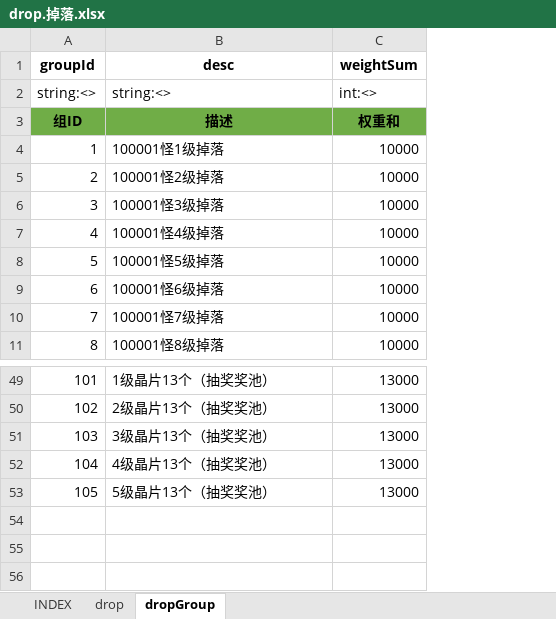
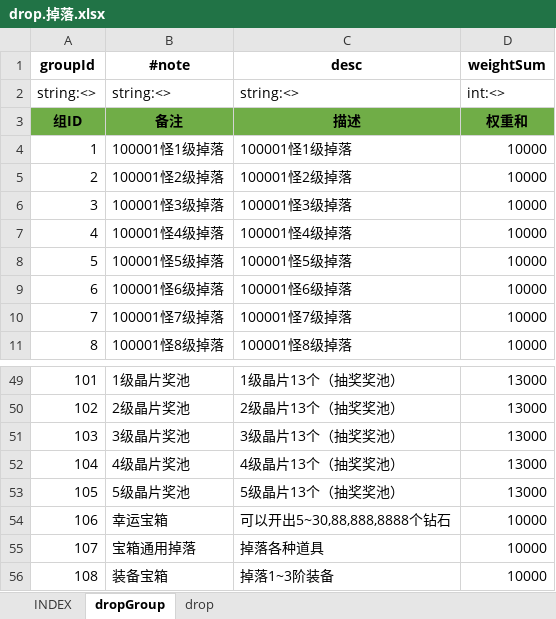
Before and after one commit to hataksumo/UIDesigner, an Excel workbook: Excel/drop.掉落.xlsx, sheet dropGroup, drawn as a sheet; only a part is shown, gaps mark what is left out; values as stored, in another font and other column widths than the file's, no borders; the diff names each change by its address in the sheet, - before the commit and + after, or states it on an @@ line.

```diff
--- a/Excel/drop.掉落.xlsx (sheet dropGroup)
+++ b/Excel/drop.掉落.xlsx (sheet dropGroup)
@@ sheet tab order changed: INDEX | dropGroup | drop @@
+column B (#note), rows 2-11: string:<> | 备注 | 100001怪1级掉落 | 100001怪2级掉落 | 100001怪3级掉落 | 100001怪4级掉落 | 100001怪5级掉落 | 100001怪6级掉落 | 100001怪7级掉落 | 100001怪8级掉落; rows 49-53: 1级晶片奖池 | 2级晶片奖池 | 3级晶片奖池 | 4级晶片奖池 | 5级晶片奖池
+row 54: 106 | 幸运宝箱 | 可以开出5~30,88,888,8888个钻石 | 10000
+row 55: 107 | 宝箱通用掉落 | 掉落各种道具 | 10000
+row 56: 108 | 装备宝箱 | 掉落1~3阶装备 | 10000
```
Also changed, not shown: sheet drop, Excel/item.道具.xlsx, Excel/luckDraw.抽取晶片.xlsx, 6 other files.
